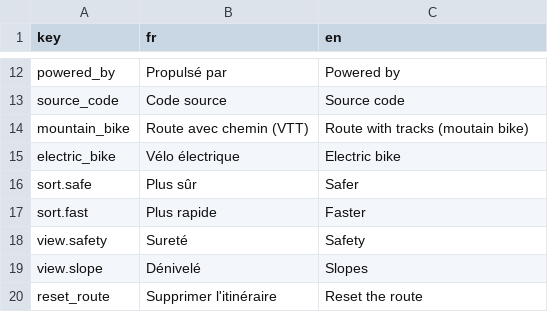
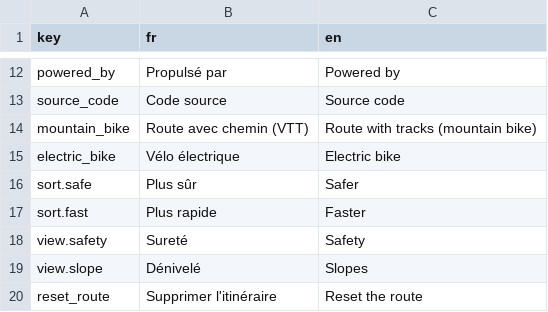
Before and after one commit to atelier-des-communs/safecycle, a CSV file: i18n/languages.csv, drawn as a sheet; only a part is shown, gaps mark what is left out.

```diff
--- a/i18n/languages.csv
+++ b/i18n/languages.csv
@@ -13,3 +13,3 @@ powered_by;Propulsé par;Powered by
 source_code;Code source;Source code
-mountain_bike;Route avec chemin (VTT);Route with tracks (moutain bike)
+mountain_bike;Route avec chemin (VTT);Route with tracks (mountain bike)
 electric_bike;Vélo électrique;Electric bike
```
Also changed, not shown: 7 other files.
